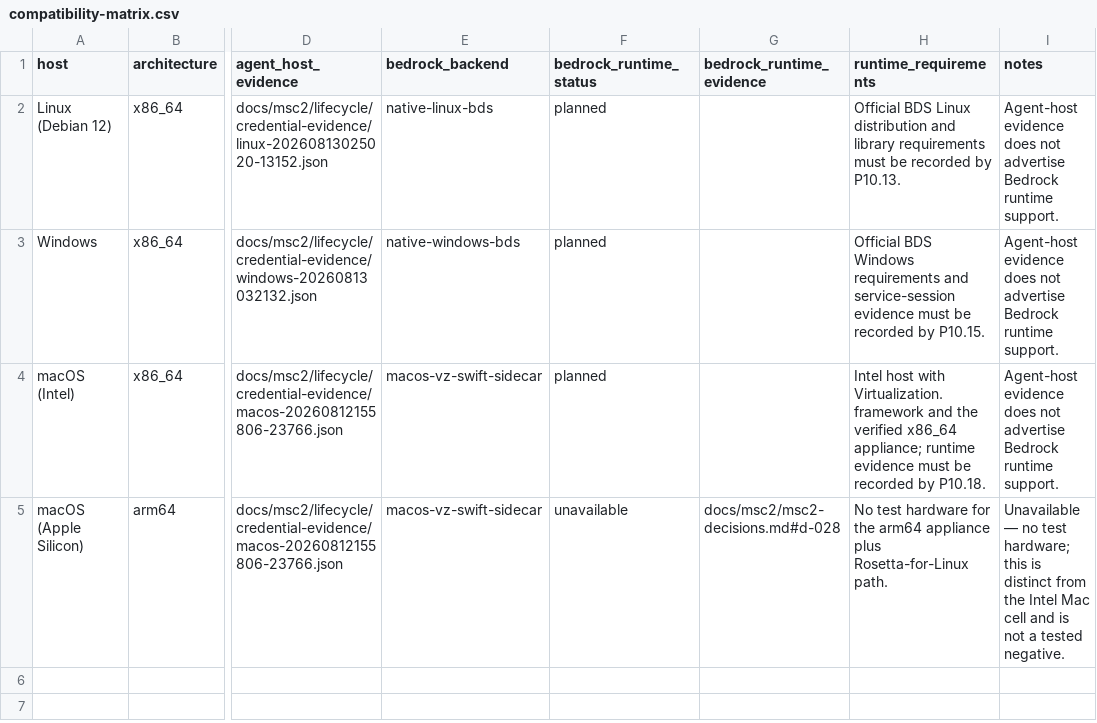
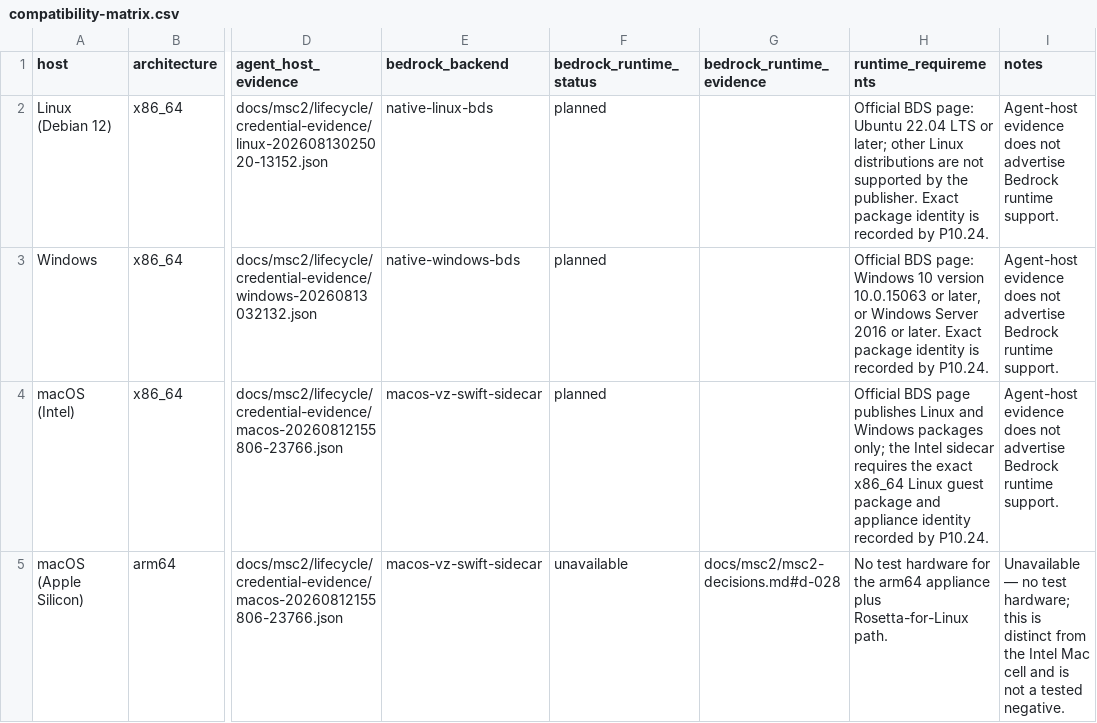
Before and after one commit to ctemple9/msc2, a CSV file: docs/msc2/bedrock/compatibility-matrix.csv, drawn as a sheet; only a part is shown, gaps mark what is left out; the diff names each change by its address in the sheet, - before the commit and + after, or states it on an @@ line.

Commit message:
P10.24: record Bedrock distribution evidence

```diff
--- a/docs/msc2/bedrock/compatibility-matrix.csv
+++ b/docs/msc2/bedrock/compatibility-matrix.csv
-H2 (runtime_requirements): Official BDS Linux distribution and library requirements must be recorded by P10.13.
+H2 (runtime_requirements): Official BDS page: Ubuntu 22.04 LTS or later; other Linux distributions are not supported by the publisher. Exact package identity is recorded by P10.24.
-H3 (runtime_requirements): Official BDS Windows requirements and service-session evidence must be recorded by P10.15.
+H3 (runtime_requirements): Official BDS page: Windows 10 version 10.0.15063 or later, or Windows Server 2016 or later. Exact package identity is recorded by P10.24.
-H4 (runtime_requirements): Intel host with Virtualization.framework and the verified x86_64 appliance; runtime evidence must be recorded by P10.18.
+H4 (runtime_requirements): Official BDS page publishes Linux and Windows packages only; the Intel sidecar requires the exact x86_64 Linux guest package and appliance identity recorded by P10.24.
```
Also changed, not shown: 7 other files.
